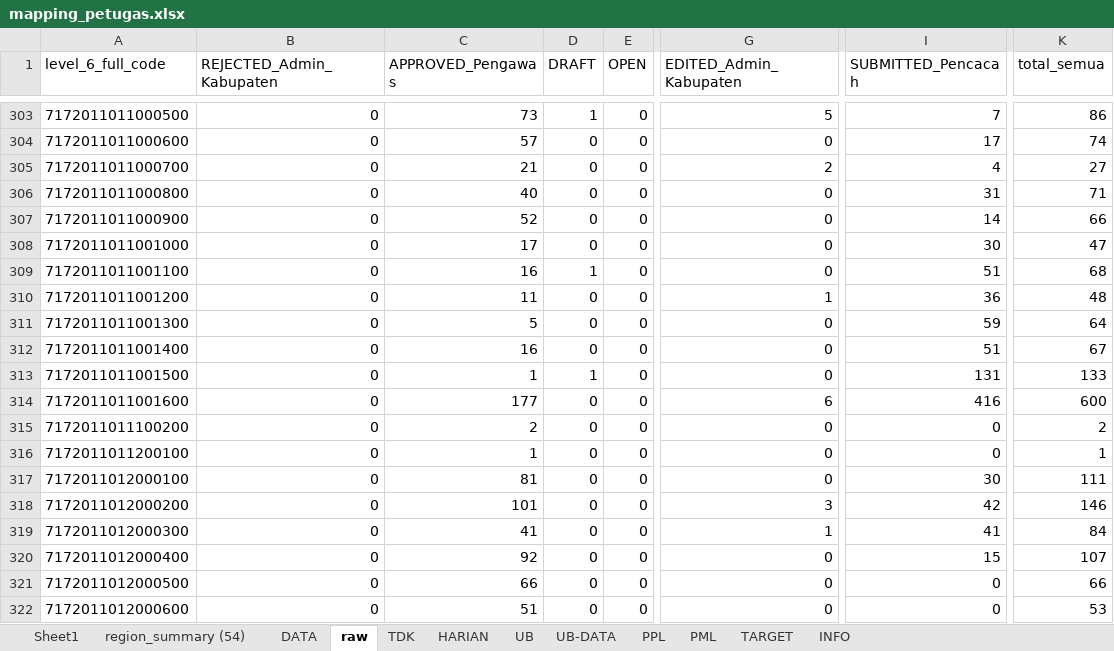
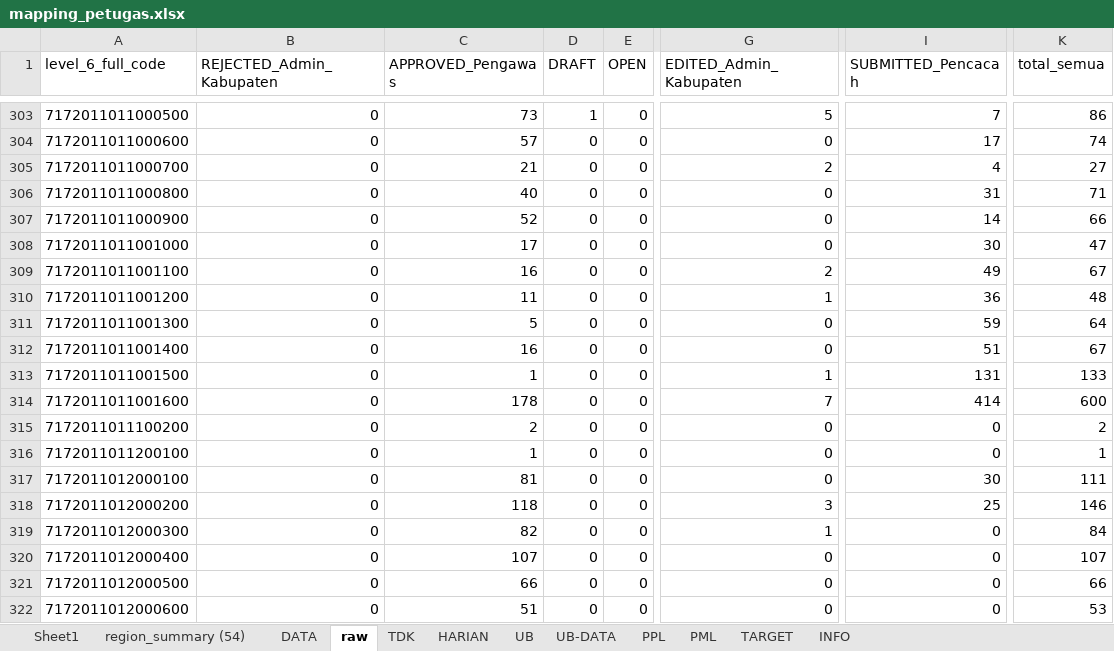
Before and after one commit to gaberielmanalu931/dashboard-petugas, an Excel workbook: mapping_petugas.xlsx, sheet raw, drawn as a sheet; only a part is shown, gaps mark what is left out; values as stored, in another font and other column widths than the file's, no borders; the diff covers the shown part only; the diff names each change by its address in the sheet, - before the commit and + after, or states it on an @@ line.

```diff
--- a/mapping_petugas.xlsx (sheet raw)
+++ b/mapping_petugas.xlsx (sheet raw)
-D309 (DRAFT): 1
+D309 (DRAFT): 0
-G309 (EDITED_Admin_Kabupaten): 0
+G309 (EDITED_Admin_Kabupaten): 2
-I309 (SUBMITTED_Pencacah): 51
+I309 (SUBMITTED_Pencacah): 49
-K309 (total_semua): 68
+K309 (total_semua): 67
-D313 (DRAFT): 1
+D313 (DRAFT): 0
-G313 (EDITED_Admin_Kabupaten): 0
+G313 (EDITED_Admin_Kabupaten): 1
-C314 (APPROVED_Pengawas): 177
+C314 (APPROVED_Pengawas): 178
-G314 (EDITED_Admin_Kabupaten): 6
+G314 (EDITED_Admin_Kabupaten): 7
-I314 (SUBMITTED_Pencacah): 416
+I314 (SUBMITTED_Pencacah): 414
-C318 (APPROVED_Pengawas): 101
+C318 (APPROVED_Pengawas): 118
-I318 (SUBMITTED_Pencacah): 42
+I318 (SUBMITTED_Pencacah): 25
-C319 (APPROVED_Pengawas): 41
+C319 (APPROVED_Pengawas): 82
-I319 (SUBMITTED_Pencacah): 41
+I319 (SUBMITTED_Pencacah): 0
-C320 (APPROVED_Pengawas): 92
+C320 (APPROVED_Pengawas): 107
-I320 (SUBMITTED_Pencacah): 15
+I320 (SUBMITTED_Pencacah): 0
```
Also changed, not shown: 1143 edited cells elsewhere in this sheet, sheet DATA, sheet PPL, sheet HARIAN, sheet PML, sheet INFO.
